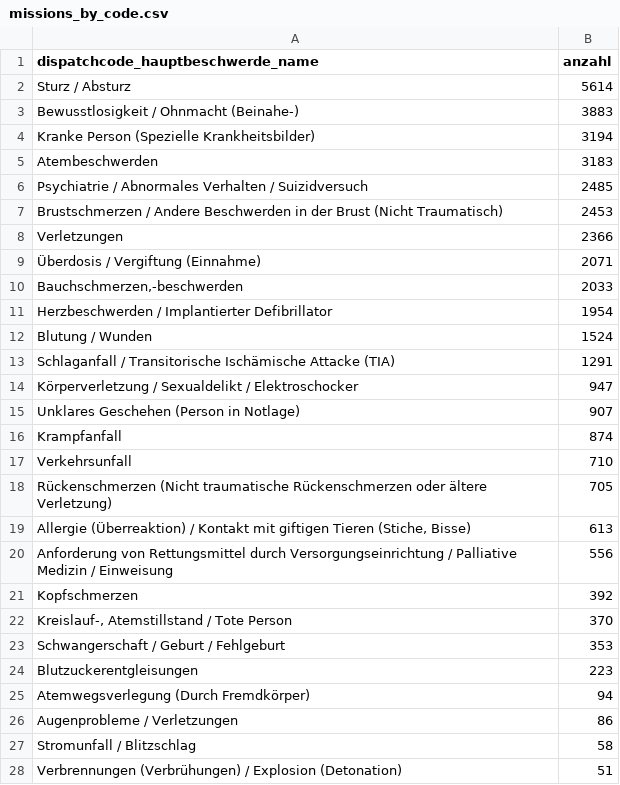
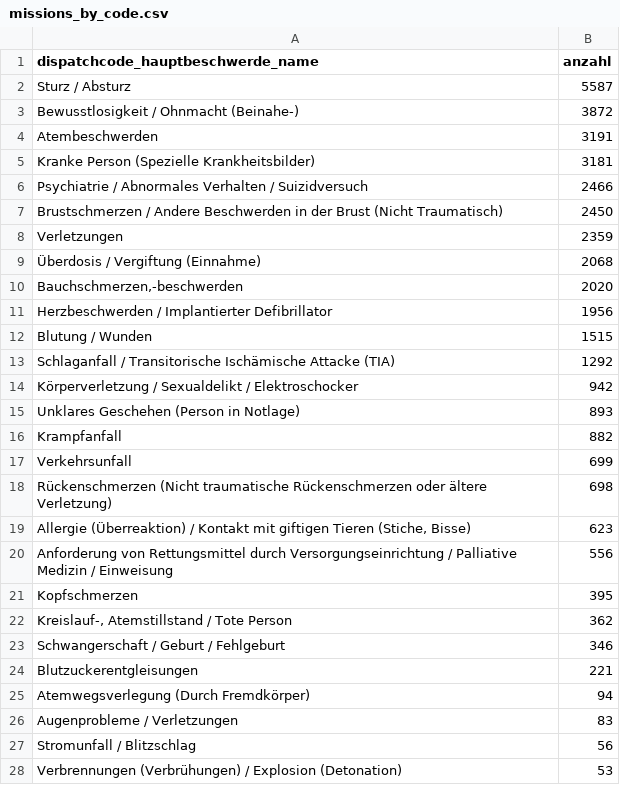
Before and after one commit to Berliner-Feuerwehr/BF-Open-Data, a CSV file: Datasets/Daily_Data/missions_by_code.csv, drawn as a sheet; only a part is shown; the diff covers the shown part only.

```diff
--- a/Datasets/Daily_Data/missions_by_code.csv
+++ b/Datasets/Daily_Data/missions_by_code.csv
@@ -1,28 +1,28 @@
 dispatchcode_hauptbeschwerde_name,anzahl
-Sturz / Absturz,5614
-Bewusstlosigkeit / Ohnmacht (Beinahe-),3883
-Kranke Person (Spezielle Krankheitsbilder),3194
-Atembeschwerden,3183
-Psychiatrie / Abnormales Verhalten / Suizidversuch,2485
-Brustschmerzen / Andere Beschwerden in der Brust (Nicht Traumatisch),2453
-Verletzungen,2366
-Überdosis / Vergiftung (Einnahme),2071
-"Bauchschmerzen,-beschwerden",2033
-Herzbeschwerden / Implantierter Defibrillator,1954
-Blutung / Wunden,1524
-Schlaganfall / Transitorische Ischämische Attacke (TIA),1291
-Körperverletzung / Sexualdelikt / Elektroschocker,947
-Unklares Geschehen (Person in Notlage),907
-Krampfanfall,874
-Verkehrsunfall,710
-Rückenschmerzen (Nicht traumatische Rückenschmerzen oder ältere Verletzung),705
-"Allergie (Überreaktion) / Kontakt mit giftigen Tieren (Stiche, Bisse)",613
+Sturz / Absturz,5587
+Bewusstlosigkeit / Ohnmacht (Beinahe-),3872
+Atembeschwerden,3191
+Kranke Person (Spezielle Krankheitsbilder),3181
+Psychiatrie / Abnormales Verhalten / Suizidversuch,2466
+Brustschmerzen / Andere Beschwerden in der Brust (Nicht Traumatisch),2450
+Verletzungen,2359
+Überdosis / Vergiftung (Einnahme),2068
+"Bauchschmerzen,-beschwerden",2020
+Herzbeschwerden / Implantierter Defibrillator,1956
+Blutung / Wunden,1515
+Schlaganfall / Transitorische Ischämische Attacke (TIA),1292
+Körperverletzung / Sexualdelikt / Elektroschocker,942
+Unklares Geschehen (Person in Notlage),893
+Krampfanfall,882
+Verkehrsunfall,699
+Rückenschmerzen (Nicht traumatische Rückenschmerzen oder ältere Verletzung),698
+"Allergie (Überreaktion) / Kontakt mit giftigen Tieren (Stiche, Bisse)",623
 Anforderung von Rettungsmittel durch Versorgungseinrichtung / Palliative Medizin / Einweisung,556
-Kopfschmerzen,392
-"Kreislauf-, Atemstillstand / Tote Person",370
-Schwangerschaft / Geburt / Fehlgeburt,353
-Blutzuckerentgleisungen,223
+Kopfschmerzen,395
+"Kreislauf-, Atemstillstand / Tote Person",362
+Schwangerschaft / Geburt / Fehlgeburt,346
+Blutzuckerentgleisungen,221
 Atemwegsverlegung (Durch Fremdkörper),94
-Augenprobleme / Verletzungen,86
-Stromunfall / Blitzschlag,58
-Verbrennungen (Verbrühungen) / Explosion (Detonation),51
+Augenprobleme / Verletzungen,83
+Stromunfall / Blitzschlag,56
+Verbrennungen (Verbrühungen) / Explosion (Detonation),53
```
Also changed, not shown: 5 edited cells elsewhere in this file, Datasets/Daily_Data/BFw_mission_data_daily.csv, Datasets/Daily_Data/BFw_mission_data_monthly.csv.
